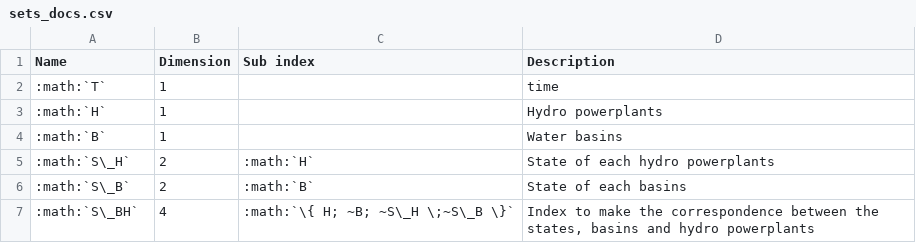
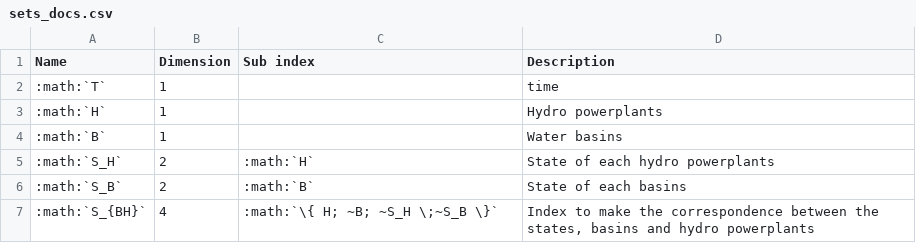
Before and after one commit to heig-vd-ie/smallflex-vpp-codes, a CSV file: docs/tables/sets_docs.csv, drawn as a sheet.

```diff
--- a/docs/tables/sets_docs.csv
+++ b/docs/tables/sets_docs.csv
@@ -4,4 +4,4 @@
 :math:`B`,1,,Water basins
-:math:`S\_H`,2,:math:`H`,State of each hydro powerplants
-:math:`S\_B`,2,:math:`B`,State of each basins
-:math:`S\_BH`,4,:math:`\{ H; ~B; ~S\_H \;~S\_B \}`,"Index to make the correspondence between the states, basins and hydro powerplants"
+:math:`S_H`,2,:math:`H`,State of each hydro powerplants
+:math:`S_B`,2,:math:`B`,State of each basins
+:math:`S_{BH}`,4,:math:`\{ H; ~B; ~S_H \;~S_B \}`,"Index to make the correspondence between the states, basins and hydro powerplants"
```
Also changed, not shown: docs/tables/parameters_docs.csv, docs/tables/variables_docs.csv, 20 other files.
